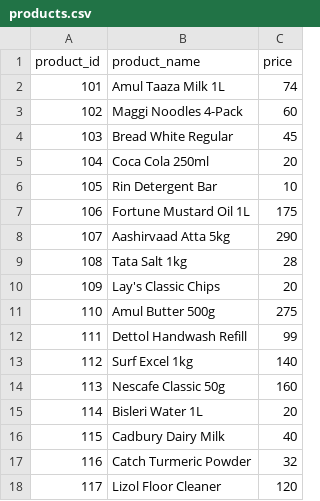
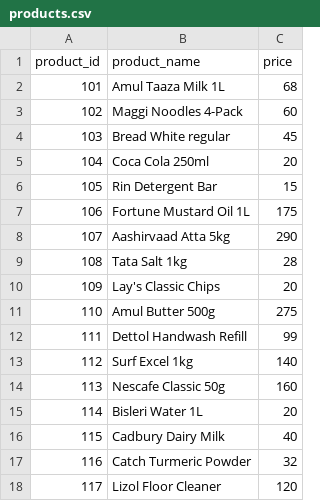
Before and after one commit to Mitul-Sharma/blinkit-darkstore-analytics, a CSV file: data/products.csv, drawn as a sheet.

Commit message:
Update products.csv

```diff
--- a/data/products.csv
+++ b/data/products.csv
@@ -1,7 +1,7 @@
 product_id,product_name,price
-101,Amul Taaza Milk 1L,74
+101,Amul Taaza Milk 1L,68
 102,Maggi Noodles 4-Pack,60
-103,Bread White Regular,45
+103,Bread White regular,45
 104,Coca Cola 250ml,20
-105,Rin Detergent Bar,10
+105,Rin Detergent Bar,15
 106,Fortune Mustard Oil 1L,175
```
